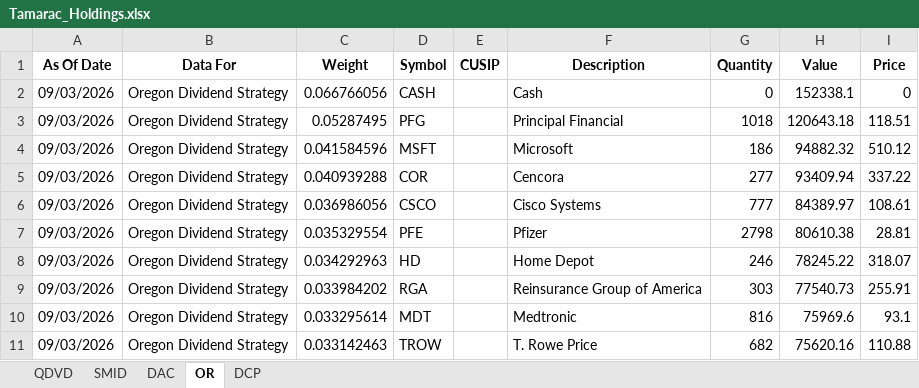
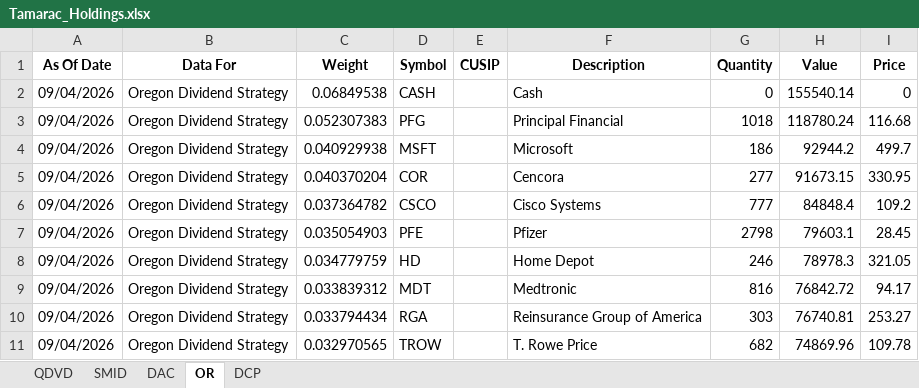
Before and after one commit to ryansadair/mcp-dashboard, an Excel workbook: data/Tamarac_Holdings.xlsx, sheet OR, drawn as a sheet; only a part is shown; values as stored, in another font and other column widths than the file's, no borders; removed rows and columns are numbered as before the commit, all else as after; the diff covers the shown part only; the diff names each change by its address in the sheet, - before the commit and + after, or states it on an @@ line.

```diff
--- a/data/Tamarac_Holdings.xlsx (sheet OR)
+++ b/data/Tamarac_Holdings.xlsx (sheet OR)
-A2:A8 (As Of Date): 09/03/2026
+A2:A8 (As Of Date): 09/04/2026
-C2 (Weight): 0.066766056
+C2 (Weight): 0.06849538
-H2 (Value): 152338.1
+H2 (Value): 155540.14
-C3 (Weight): 0.05287495
+C3 (Weight): 0.052307383
-H3 (Value): 120643.18
+H3 (Value): 118780.24
-I3 (Price): 118.51
+I3 (Price): 116.68
-C4 (Weight): 0.041584596
+C4 (Weight): 0.040929938
-H4 (Value): 94882.32
+H4 (Value): 92944.2
-I4 (Price): 510.12
+I4 (Price): 499.7
-C5 (Weight): 0.040939288
+C5 (Weight): 0.040370204
-H5 (Value): 93409.94
+H5 (Value): 91673.15
-I5 (Price): 337.22
+I5 (Price): 330.95
-C6 (Weight): 0.036986056
+C6 (Weight): 0.037364782
-H6 (Value): 84389.97
+H6 (Value): 84848.4
-I6 (Price): 108.61
+I6 (Price): 109.2
-C7 (Weight): 0.035329554
+C7 (Weight): 0.035054903
-H7 (Value): 80610.38
+H7 (Value): 79603.1
-I7 (Price): 28.81
+I7 (Price): 28.45
-C8 (Weight): 0.034292963
+C8 (Weight): 0.034779759
-H8 (Value): 78245.22
+H8 (Value): 78978.3
-I8 (Price): 318.07
+I8 (Price): 321.05
-row 9: 09/03/2026 | Oregon Dividend Strategy | 0.033984202 | RGA |  | Reinsurance Group of America | 303 | 77540.73 | 255.91
-A9 (As Of Date): 09/03/2026
+A9 (As Of Date): 09/04/2026
-C9 (Weight): 0.033295614
+C9 (Weight): 0.033839312
-H9 (Value): 75969.6
+H9 (Value): 76842.72
-I9 (Price): 93.1
+I9 (Price): 94.17
+row 10: 09/04/2026 | Oregon Dividend Strategy | 0.033794434 | RGA |  | Reinsurance Group of America | 303 | 76740.81 | 253.27
-A11 (As Of Date): 09/03/2026
+A11 (As Of Date): 09/04/2026
-C11 (Weight): 0.033142463
+C11 (Weight): 0.032970565
-H11 (Value): 75620.16
+H11 (Value): 74869.96
-I11 (Price): 110.88
+I11 (Price): 109.78
```
Also changed, not shown: 3 added rows, 3 removed rows and 88 edited cells elsewhere in this sheet, sheet DAC, sheet DCP, sheet QDVD, sheet SMID.
